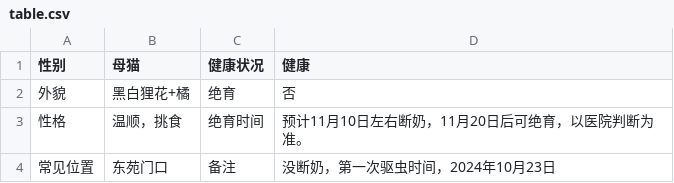
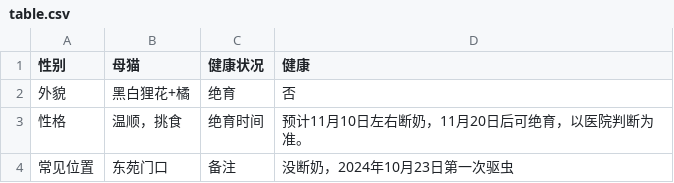
Before and after one commit to dunxuan/SDYU-animal-DB.github.io, a CSV file: content/animals/小乖/table.csv, drawn as a sheet.

Commit message:
modified:   "content/animals/\345\260\217\344\271\226/table.csv"

```diff
--- a/content/animals/小乖/table.csv
+++ b/content/animals/小乖/table.csv
@@ -3,2 +3,2 @@
 性格,温顺，挑食,绝育时间,预计11月10日左右断奶，11月20日后可绝育，以医院判断为准。
-常见位置,东苑门口,备注,没断奶，第一次驱虫时间，2024年10月23日
+常见位置,东苑门口,备注,没断奶，2024年10月23日第一次驱虫
```
